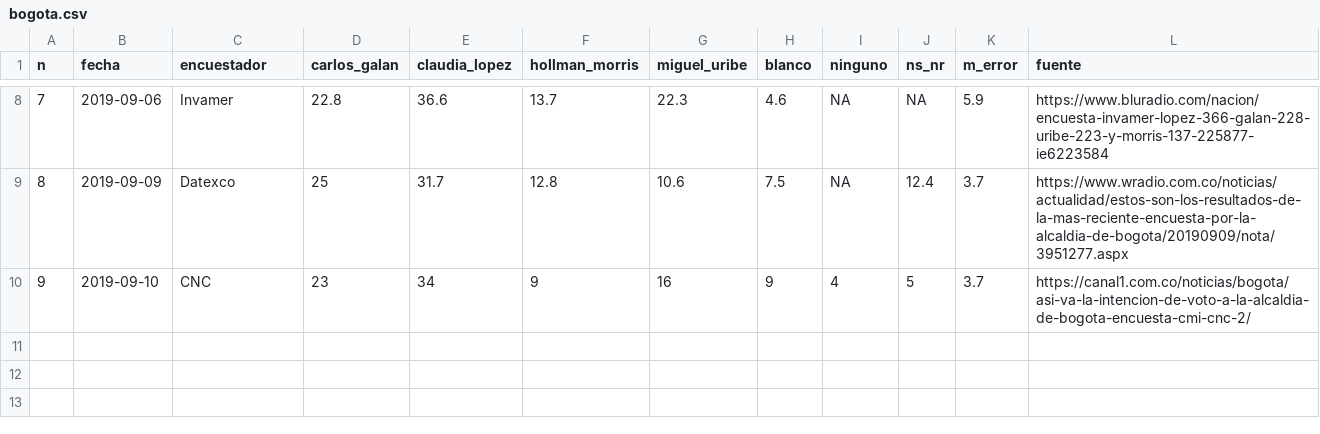
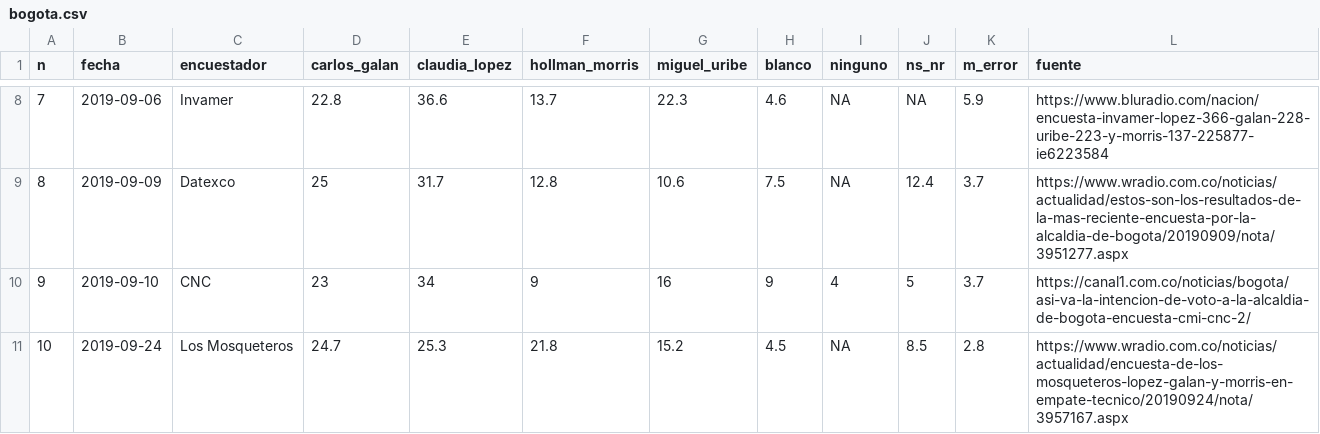
Before and after one commit to nelsonamayad/elecciones_locales_2019, a CSV file: Ciudad/bogota.csv, drawn as a sheet; only a part is shown, gaps mark what is left out.

Commit message:
Update bogota.csv

```diff
--- a/Ciudad/bogota.csv
+++ b/Ciudad/bogota.csv
@@ -10 +10,2 @@ n,fecha,encuestador,carlos_galan,claudia_lopez,hollman_morris,miguel_uribe,blanc
 9,2019-09-10,CNC,23,34,9,16,9,4,5,3.7,https://canal1.com.co/noticias/bogota/asi-va-la-intencion-de-voto-a-la-alcaldia-de-bogota-encuesta-cmi-cnc-2/
+10,2019-09-24,"Los Mosqueteros",24.7,25.3,21.8,15.2,4.5,NA,8.5,2.8,https://www.wradio.com.co/noticias/actualidad/encuesta-de-los-mosqueteros-lopez-galan-y-morris-en-empate-tecnico/20190924/nota/3957167.aspx
```
